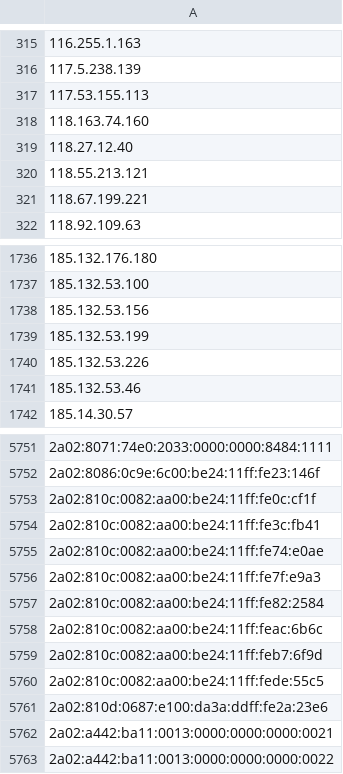
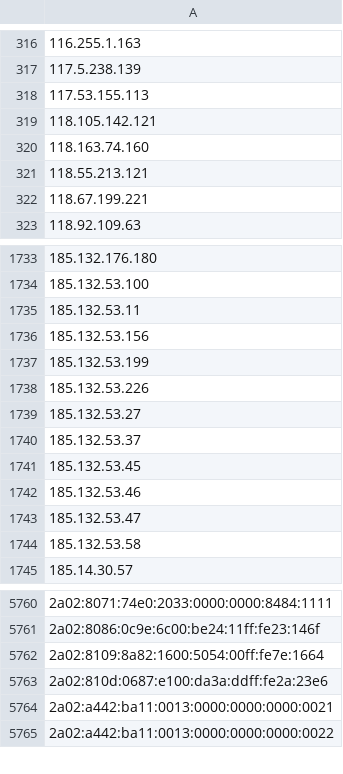
Before and after one commit to nullwhire/tor-watchlist, a CSV file: data/tor_ips.csv, drawn as a sheet; only a part is shown, gaps mark what is left out; removed rows and columns are numbered as before the commit, all else as after; the diff covers the shown part only; the diff names each change by its address in the sheet, - before the commit and + after, or states it on an @@ line.

```diff
--- a/data/tor_ips.csv
+++ b/data/tor_ips.csv
+row 319: 118.105.142.121
-row 319: 118.27.12.40
+row 1735: 185.132.53.11
+row 1739: 185.132.53.27
+row 1740: 185.132.53.37
+row 1741: 185.132.53.45
+row 1743: 185.132.53.47
+row 1744: 185.132.53.58
-A5762: 2a02:810c:0082:aa00:be24:11ff:fe0c:cf1f
+A5762: 2a02:8109:8a82:1600:5054:00ff:fe7e:1664
-row 5754: 2a02:810c:0082:aa00:be24:11ff:fe3c:fb41
-row 5755: 2a02:810c:0082:aa00:be24:11ff:fe74:e0ae
-row 5756: 2a02:810c:0082:aa00:be24:11ff:fe7f:e9a3
-row 5757: 2a02:810c:0082:aa00:be24:11ff:fe82:2584
-row 5758: 2a02:810c:0082:aa00:be24:11ff:feac:6b6c
-row 5759: 2a02:810c:0082:aa00:be24:11ff:feb7:6f9d
-row 5760: 2a02:810c:0082:aa00:be24:11ff:fede:55c5
```
Also changed, not shown: 70 added rows, 59 removed rows and 10 edited cells elsewhere in this file, 1 other file.
